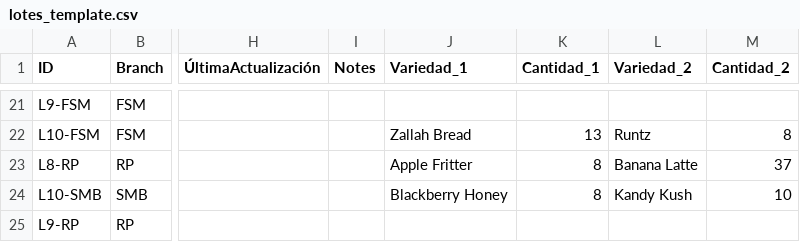
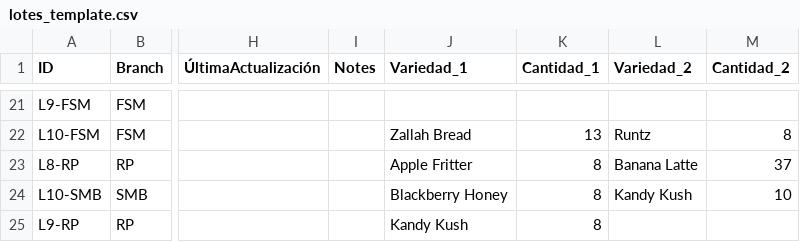
Before and after one commit to ALi3naTEd0/control_lotes, a CSV file: lotes_template.csv, drawn as a sheet; only a part is shown, gaps mark what is left out; the diff names each change by its address in the sheet, - before the commit and + after, or states it on an @@ line.

Commit message:
Actualización 2026-06-09 11:59 JP

```diff
--- a/lotes_template.csv
+++ b/lotes_template.csv
-J25 (Variedad_1): (empty)
+J25 (Variedad_1): Kandy Kush
-K25 (Cantidad_1): (empty)
+K25 (Cantidad_1): 8
```
